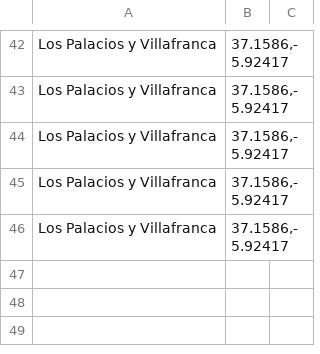
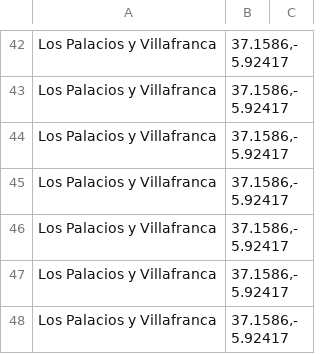
Before and after one commit to lexm25/DWES-UD4, a CSV file: locations.csv, drawn as a sheet; only a part is shown, gaps mark what is left out; the diff names each change by its address in the sheet, - before the commit and + after, or states it on an @@ line.

```diff
--- a/locations.csv
+++ b/locations.csv
+row 47: Los Palacios y Villafranca | 37.1586,-5.92417
+row 48: Los Palacios y Villafranca | 37.1586,-5.92417
```
Also changed, not shown: 2 other files.
